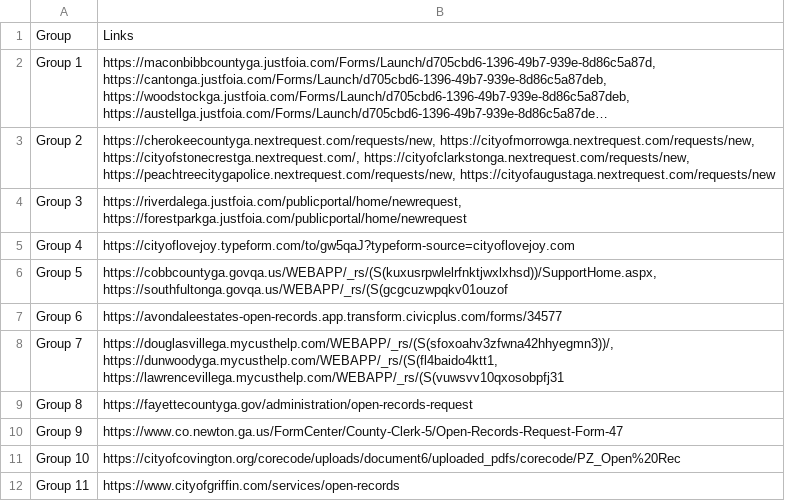
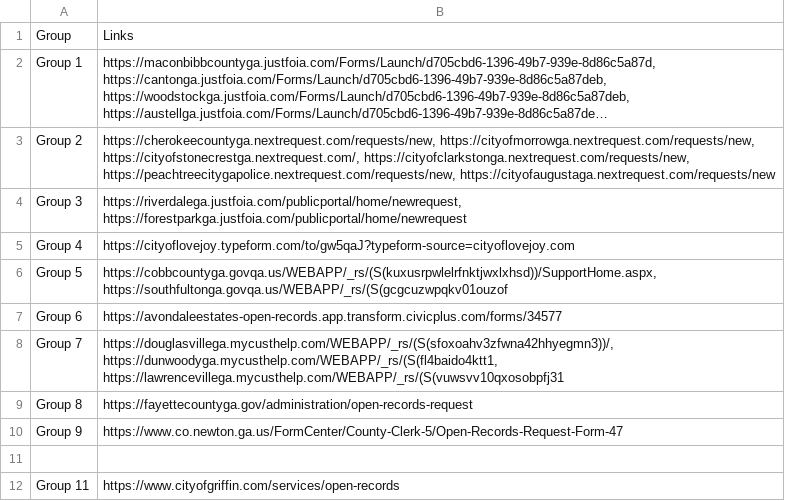
Before and after one commit to Haseebraza12/Automation_Bot, a CSV file: similar_links_1.csv, drawn as a sheet; long unchanged cells end in ….

```diff
--- a/similar_links_1.csv
+++ b/similar_links_1.csv
@@ -10,3 +10,3 @@ Group 8,https://fayettecountyga.gov/administration/open-records-request
 Group 9,https://www.co.newton.ga.us/FormCenter/County-Clerk-5/Open-Records-Request-Form-47
-Group 10,https://cityofcovington.org/corecode/uploads/document6/uploaded_pdfs/corecode/PZ_Open%20Rec
+
 Group 11,https://www.cityofgriffin.com/services/open-records
```
Also changed, not shown: extracted.csv, 3 other files.
